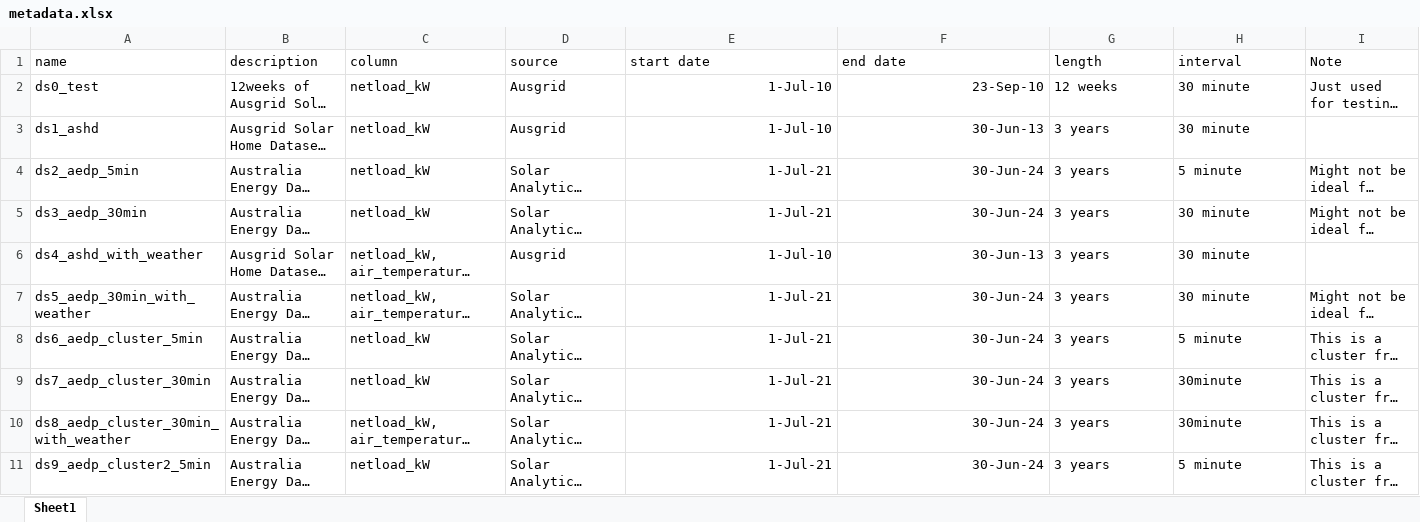
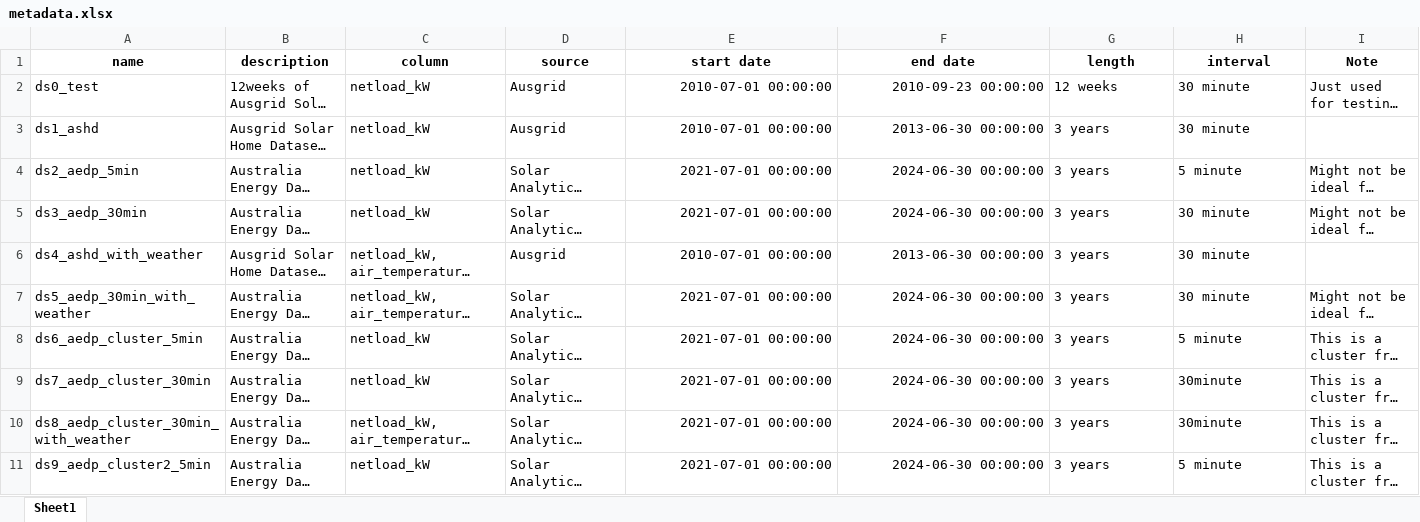
Before and after one commit to mssamhan31/PyNNLF, an Excel workbook: data/metadata.xlsx, sheet Sheet1, drawn as a sheet; only a part is shown; long unchanged cells end in …; values as stored, in another font and other column widths than the file's, no borders; table styles not drawn; the diff covers the shown part only; the diff names each change by its address in the sheet, - before the commit and + after, or states it on an @@ line.

```diff
--- a/data/metadata.xlsx (sheet Sheet1)
+++ b/data/metadata.xlsx (sheet Sheet1)
@@ A1:I1 bold: off → on, alignment: left → center @@
-E2:E3 (start date): 1-Jul-10
+E2:E3 (start date): 2010-07-01 00:00:00
-F2 (end date): 23-Sep-10
+F2 (end date): 2010-09-23 00:00:00
-F3 (end date): 30-Jun-13
+F3 (end date): 2013-06-30 00:00:00
-E4:E5 (start date): 1-Jul-21
+E4:E5 (start date): 2021-07-01 00:00:00
-F4:F5 (end date): 30-Jun-24
+F4:F5 (end date): 2024-06-30 00:00:00
-E6 (start date): 1-Jul-10
+E6 (start date): 2010-07-01 00:00:00
-F6 (end date): 30-Jun-13
+F6 (end date): 2013-06-30 00:00:00
-E7:E11 (start date): 1-Jul-21
+E7:E11 (start date): 2021-07-01 00:00:00
-F7:F11 (end date): 30-Jun-24
+F7:F11 (end date): 2024-06-30 00:00:00
```
Also changed, not shown: 3 added rows, 12 edited cells and cell formats elsewhere in this sheet, 54 other files.
